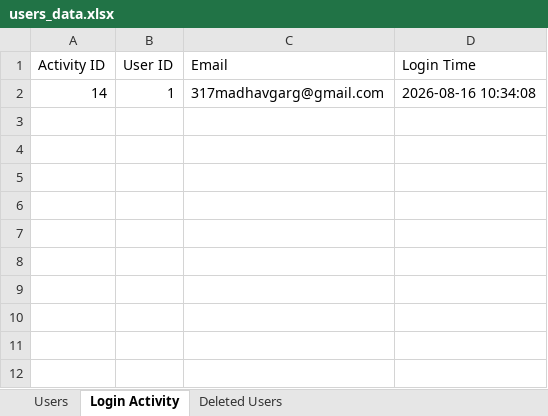
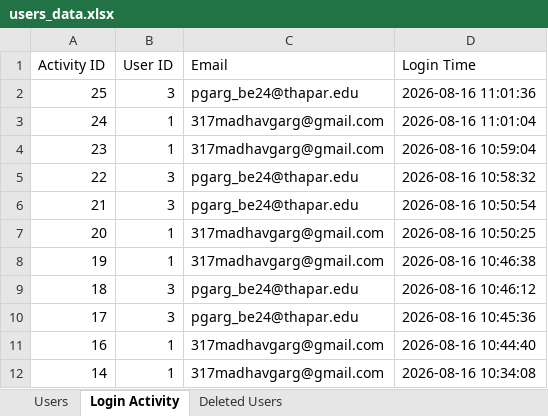
Before and after one commit to supremeinferno/codex-2.0, an Excel workbook: users_data.xlsx, sheet Login Activity, drawn as a sheet; values as stored, in another font and other column widths than the file's, no borders; the diff names each change by its address in the sheet, - before the commit and + after, or states it on an @@ line.

```diff
--- a/users_data.xlsx (sheet Login Activity)
+++ b/users_data.xlsx (sheet Login Activity)
+row 2: 25 | 3 | pgarg_be24@thapar.edu | 2026-08-16 11:01:36
+row 3: 24 | 1 | 317madhavgarg@gmail.com | 2026-08-16 11:01:04
+row 4: 23 | 1 | 317madhavgarg@gmail.com | 2026-08-16 10:59:04
+row 5: 22 | 3 | pgarg_be24@thapar.edu | 2026-08-16 10:58:32
+row 6: 21 | 3 | pgarg_be24@thapar.edu | 2026-08-16 10:50:54
+row 7: 20 | 1 | 317madhavgarg@gmail.com | 2026-08-16 10:50:25
+row 8: 19 | 1 | 317madhavgarg@gmail.com | 2026-08-16 10:46:38
+row 9: 18 | 3 | pgarg_be24@thapar.edu | 2026-08-16 10:46:12
+row 10: 17 | 3 | pgarg_be24@thapar.edu | 2026-08-16 10:45:36
+row 11: 16 | 1 | 317madhavgarg@gmail.com | 2026-08-16 10:44:40
```
Also changed, not shown: sheet Users, sheet Deleted Users, 3 other files.
